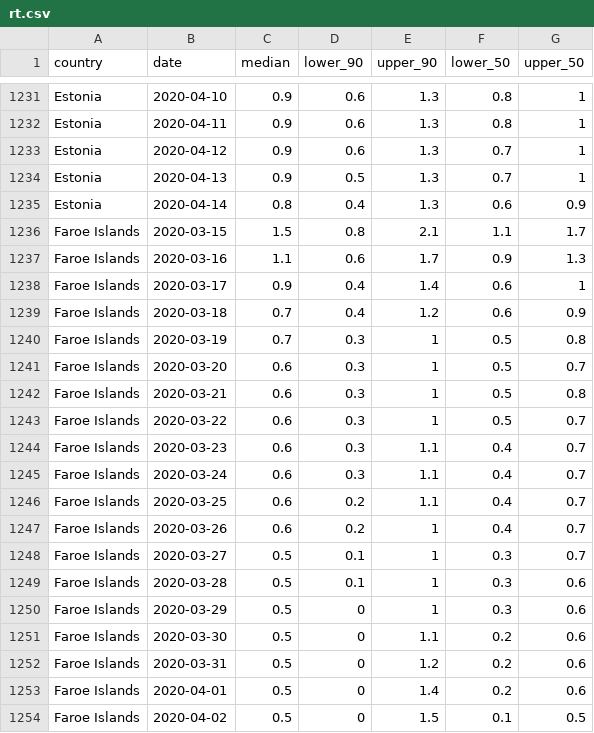
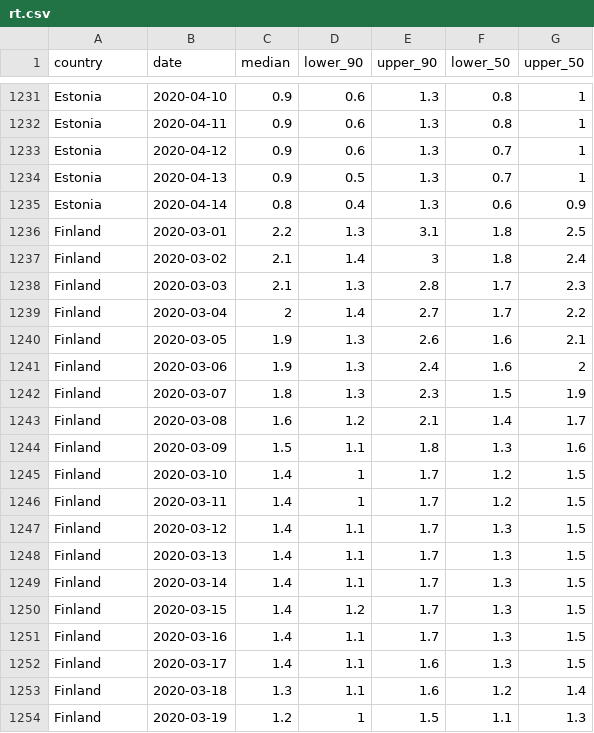
Before and after one commit to epiforecasts/covid-global-archive, a CSV file: national-summary/rt.csv, drawn as a sheet; only a part is shown, gaps mark what is left out; the shorter side is filled out with more unchanged rows; the diff covers the shown part only.

```diff
--- a/national-summary/rt.csv
+++ b/national-summary/rt.csv
@@ -1235,20 +1235 @@ Estonia,2020-04-13,0.9,0.5,1.3,0.7,1
 Estonia,2020-04-14,0.8,0.4,1.3,0.6,0.9
-Faroe Islands,2020-03-15,1.5,0.8,2.1,1.1,1.7
-Faroe Islands,2020-03-16,1.1,0.6,1.7,0.9,1.3
-Faroe Islands,2020-03-17,0.9,0.4,1.4,0.6,1
-Faroe Islands,2020-03-18,0.7,0.4,1.2,0.6,0.9
-Faroe Islands,2020-03-19,0.7,0.3,1,0.5,0.8
-Faroe Islands,2020-03-20,0.6,0.3,1,0.5,0.7
-Faroe Islands,2020-03-21,0.6,0.3,1,0.5,0.8
-Faroe Islands,2020-03-22,0.6,0.3,1,0.5,0.7
-Faroe Islands,2020-03-23,0.6,0.3,1.1,0.4,0.7
-Faroe Islands,2020-03-24,0.6,0.3,1.1,0.4,0.7
-Faroe Islands,2020-03-25,0.6,0.2,1.1,0.4,0.7
-Faroe Islands,2020-03-26,0.6,0.2,1,0.4,0.7
-Faroe Islands,2020-03-27,0.5,0.1,1,0.3,0.7
-Faroe Islands,2020-03-28,0.5,0.1,1,0.3,0.6
-Faroe Islands,2020-03-29,0.5,0,1,0.3,0.6
-Faroe Islands,2020-03-30,0.5,0,1.1,0.2,0.6
-Faroe Islands,2020-03-31,0.5,0,1.2,0.2,0.6
-Faroe Islands,2020-04-01,0.5,0,1.4,0.2,0.6
-Faroe Islands,2020-04-02,0.5,0,1.5,0.1,0.5
```
Also changed, not shown: 9 removed rows elsewhere in this file, 53 other files.
